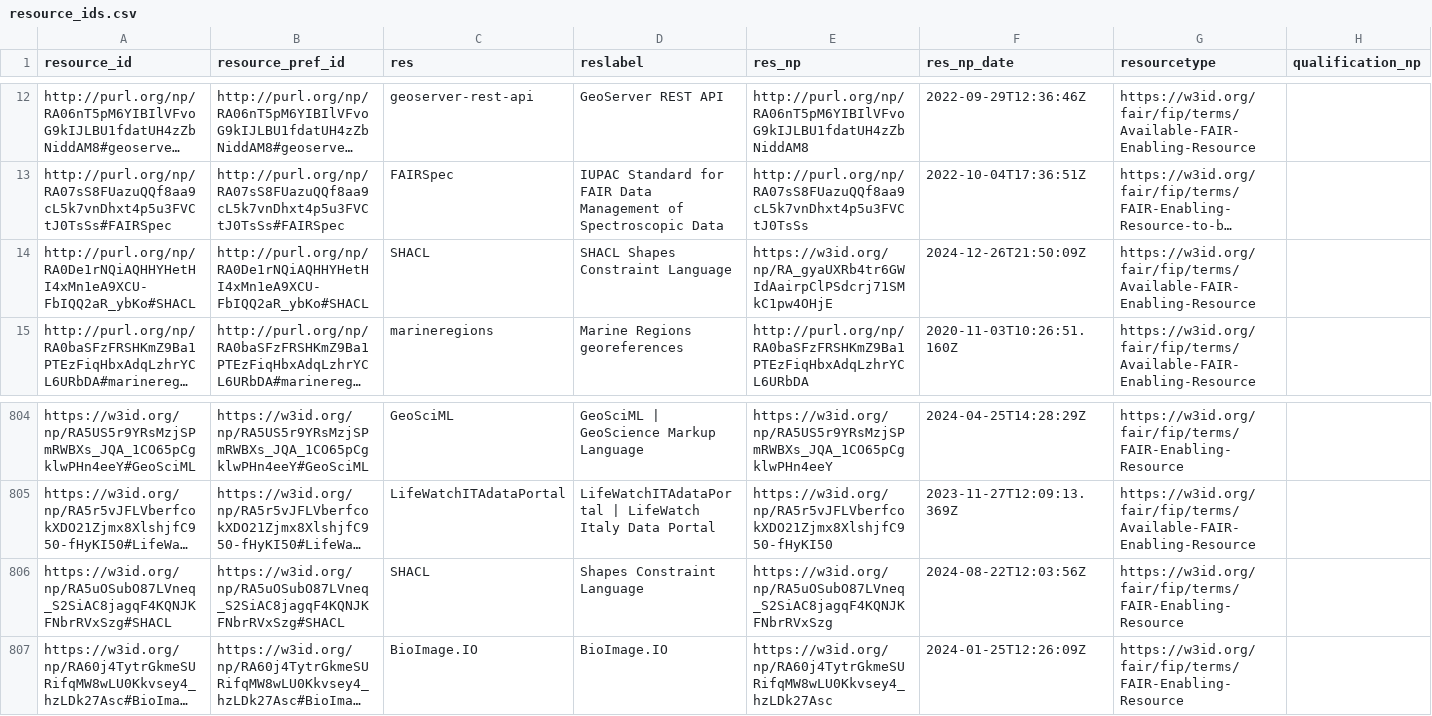
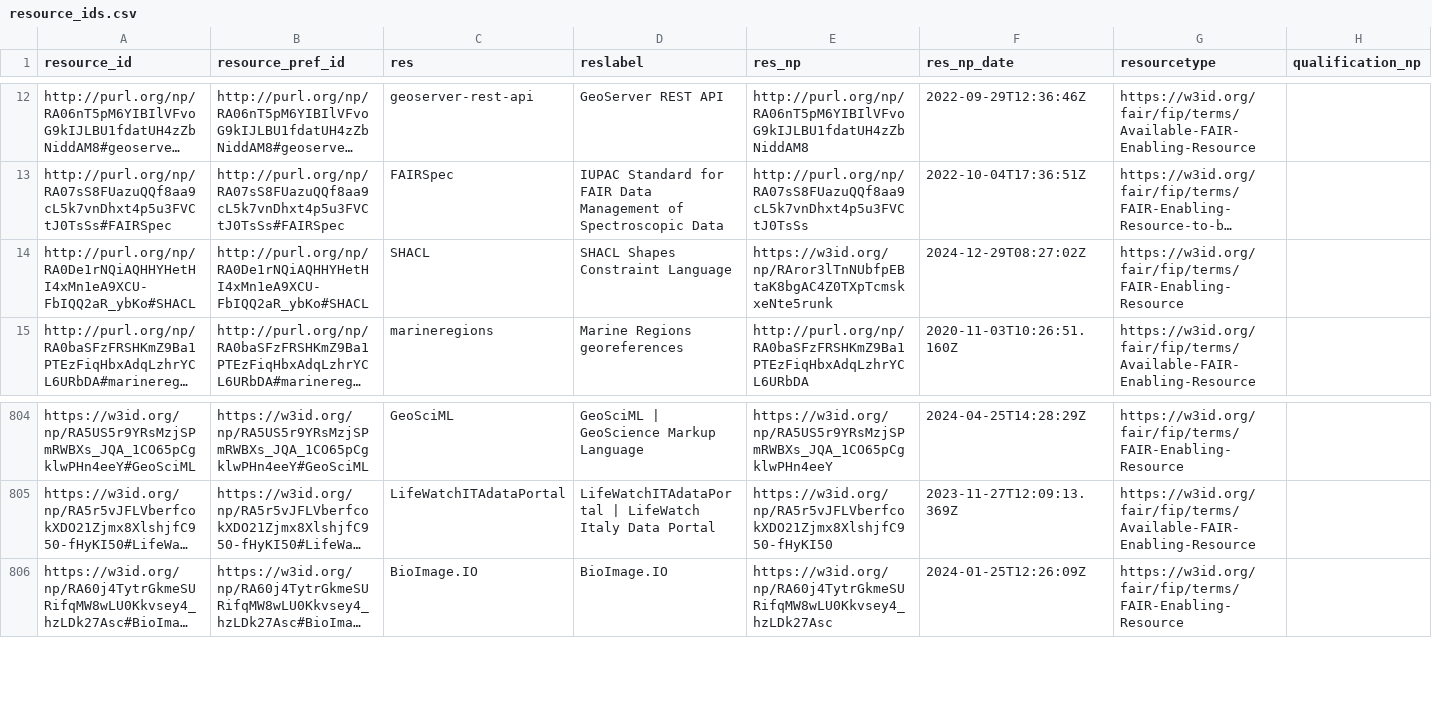
Before and after one commit to peta-pico/dsw-nanopub-api, a CSV file: tables/resource_ids.csv, drawn as a sheet; only a part is shown, gaps mark what is left out; long unchanged cells end in …; the diff names each change by its address in the sheet, - before the commit and + after, or states it on an @@ line.

Commit message:
Add tables

```diff
--- a/tables/resource_ids.csv
+++ b/tables/resource_ids.csv
-E14 (res_np): https://w3id.org/np/RA_gyaUXRb4tr6GWIdAairpClPSdcrj71SMkC1pw4OHjE
+E14 (res_np): https://w3id.org/np/RAror3lTnNUbfpEBtaK8bgAC4Z0TXpTcmskxeNte5runk
-F14 (res_np_date): 2024-12-26T21:50:09Z
+F14 (res_np_date): 2024-12-29T08:27:02Z
-G14 (resourcetype): https://w3id.org/fair/fip/terms/Available-FAIR-Enabling-Resource
+G14 (resourcetype): https://w3id.org/fair/fip/terms/FAIR-Enabling-Resource
-row 806: https://w3id.org/np/RA5uOSubO87LVneq_S2SiAC8jagqF4KQNJKFNbrRVxSzg#SHACL | https://w3id.org/np/RA5uOSubO87LVneq_S2SiAC8jagqF4KQNJKFNbrRVxSzg#SHACL | SHACL | Shapes Constraint Language | https://w3id.org/np/RA5uOSubO87LVneq_S2SiAC8jagqF4KQNJKFNbrRVxSzg | 2024-08-22T12:03:56Z | https://w3id.org/fair/fip/terms/FAIR-Enabling-Resource
```
Also changed, not shown: tables/new_matrix_reduced.csv, 3 other files.
